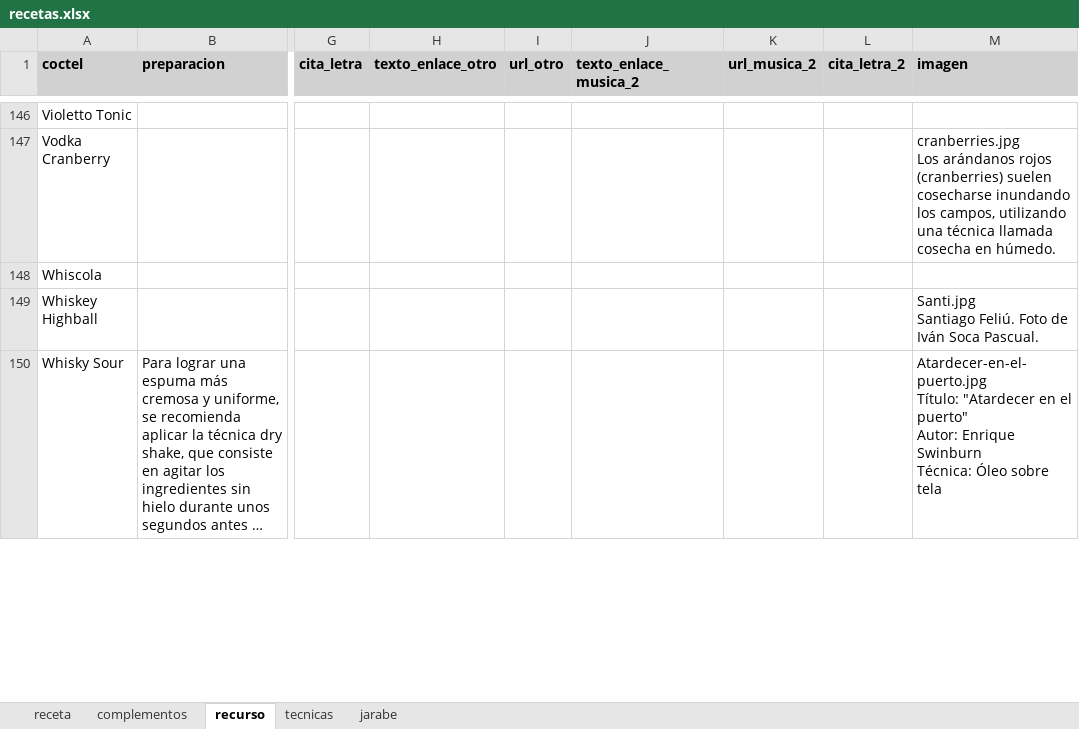
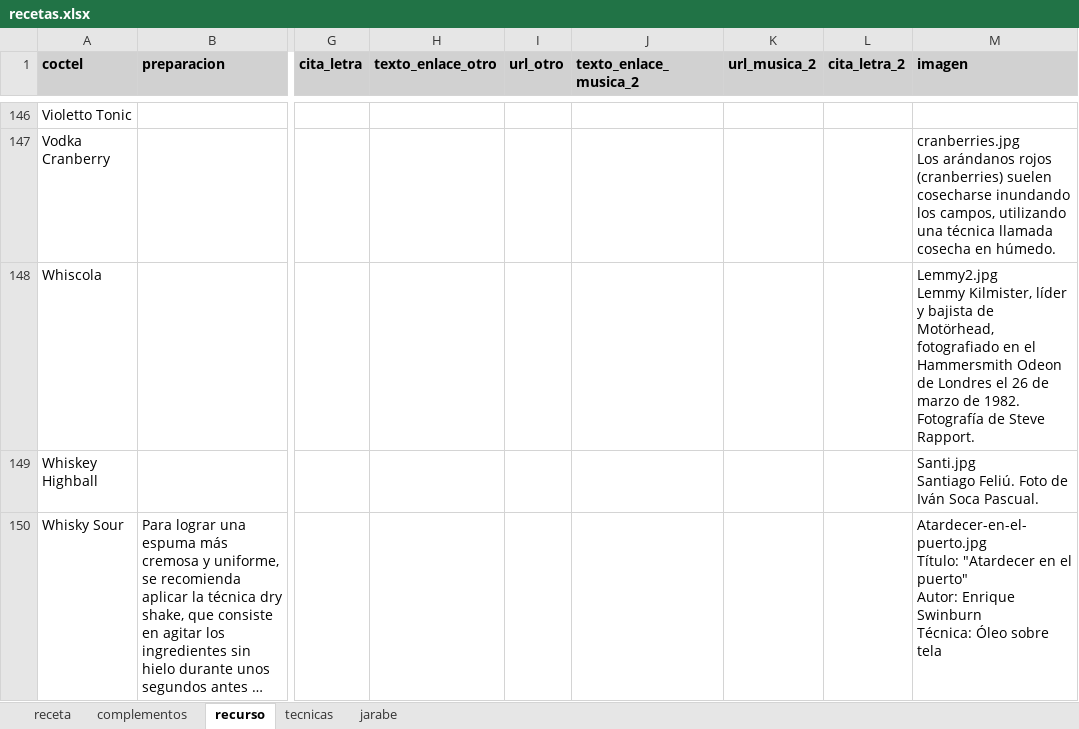
Before and after one commit to cargomir/clubdelicores, an Excel workbook: data/recetas.xlsx, sheet recurso, drawn as a sheet; only a part is shown, gaps mark what is left out; long unchanged cells end in …; values as stored, in another font and other column widths than the file's, no borders; ↵ is a line break in a cell; the diff names each change by its address in the sheet, - before the commit and + after, or states it on an @@ line.

Commit message:
Add files via upload

```diff
--- a/data/recetas.xlsx (sheet recurso)
+++ b/data/recetas.xlsx (sheet recurso)
-M148 (imagen): (empty)
+M148 (imagen): Lemmy2.jpg ↵ Lemmy Kilmister, líder y bajista de Motörhead, fotografiado en el Hammersmith Odeon de Londres el 26 de marzo de 1982. Fotografía de Steve Rapport.
```
